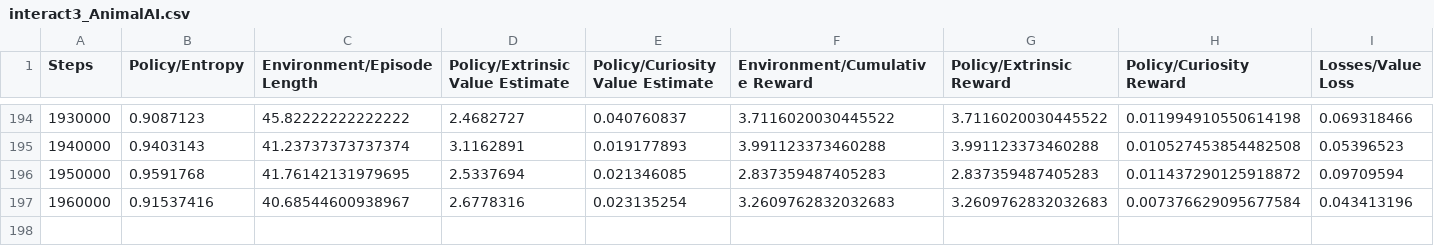
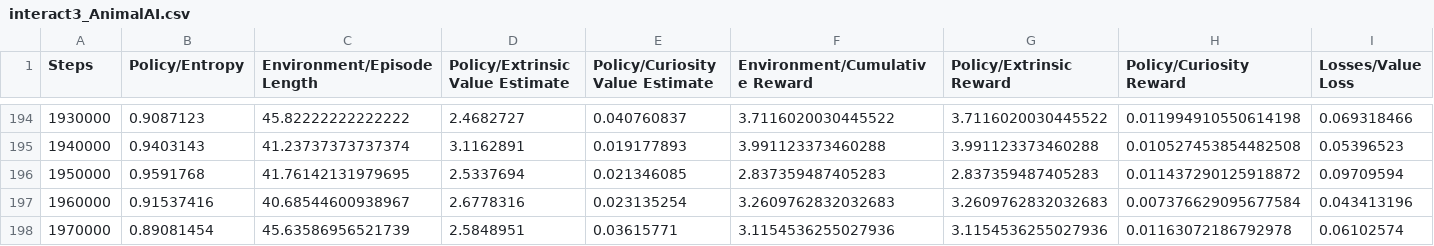
Before and after one commit to ludomitch/AnimalAI-Olympics, a CSV file: neuro/summaries/interact3_AnimalAI.csv, drawn as a sheet; only a part is shown, gaps mark what is left out; rows hold the shown columns only; the diff names each change by its address in the sheet, - before the commit and + after, or states it on an @@ line.

Commit message:
interact3

```diff
--- a/neuro/summaries/interact3_AnimalAI.csv
+++ b/neuro/summaries/interact3_AnimalAI.csv
+row 198: 1970000 | 0.89081454 | 45.63586956521739 | 2.5848951 | 0.03615771 | 3.1154536255027936 | 3.1154536255027936 | 0.01163072186792978 | 0.06102574
```
Also changed, not shown: 18 other files.
